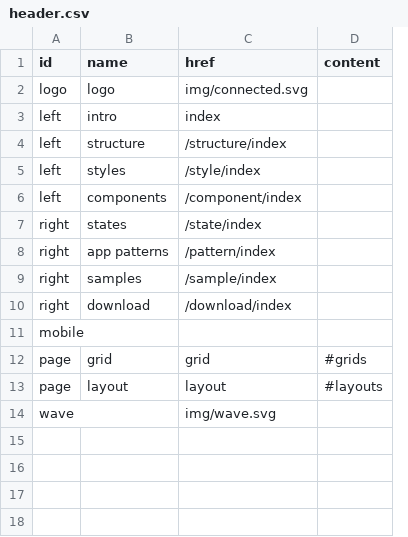
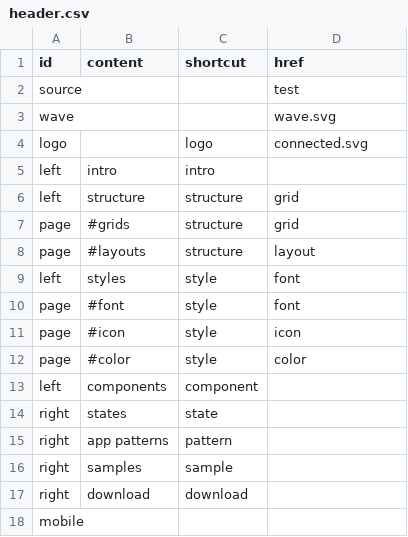
Before and after one commit to marcus8712/test, a CSV file: data/header.csv, drawn as a sheet; removed rows and columns are numbered as before the commit, all else as after; the diff names each change by its address in the sheet, - before the commit and + after, or states it on an @@ line.

```diff
--- a/data/header.csv
+++ b/data/header.csv
+column C (shortcut), rows 4-6: logo | intro | structure; row 9: style; rows 13-17: component | state | pattern | sample | download
-column D (content), empty
-B1: name
+B1: content
+row 2: source |  |  | test
+row 3: wave |  |  | wave.svg
-B4 (content): logo
+B4 (content): (empty)
-D4 (href): img/connected.svg
+D4 (href): connected.svg
-D5 (href): index
+D5 (href): (empty)
-D6 (href): /structure/index
+D6 (href): grid
+row 7: page | #grids | structure | grid
+row 8: page | #layouts | structure | layout
-D9 (href): /style/index
+D9 (href): font
+row 10: page | #font | style | font
+row 11: page | #icon | style | icon
+row 12: page | #color | style | color
-D13 (href): /component/index
+D13 (href): (empty)
-D14 (href): /state/index
+D14 (href): (empty)
-D15 (href): /pattern/index
+D15 (href): (empty)
-D16 (href): /sample/index
+D16 (href): (empty)
-D17 (href): /download/index
+D17 (href): (empty)
-row 12: page | grid | grid | #grids
-row 13: page | layout | layout | #layouts
-row 14: wave |  | img/wave.svg
```
Also changed, not shown: data/grid.csv, data/head.csv, 7 other files.
